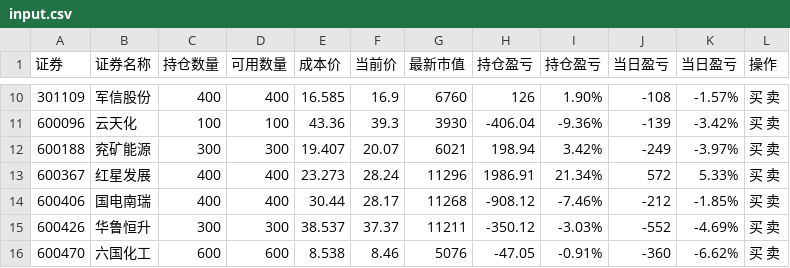
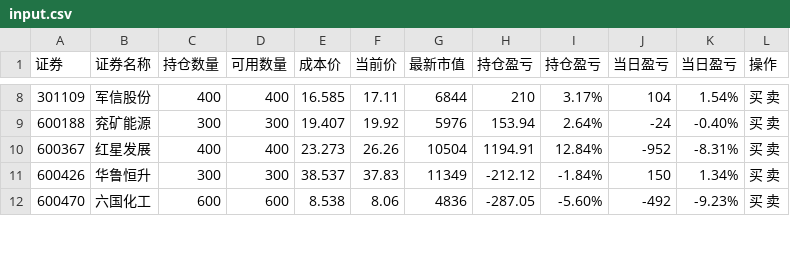
Before and after one commit to Frankvs9/stock, a CSV file: input.csv, drawn as a sheet; only a part is shown, gaps mark what is left out; the diff covers the shown part only.

```diff
--- a/input.csv
+++ b/input.csv
@@ -10,7 +8,5 @@
-301109,军信股份,400,400,16.585,16.9,6760,126,1.90%,-108,-1.57%,买  卖
-600096,云天化,100,100,43.36,39.3,3930,-406.04,-9.36%,-139,-3.42%,买  卖
-600188,兖矿能源,300,300,19.407,20.07,6021,198.94,3.42%,-249,-3.97%,买  卖
-600367,红星发展,400,400,23.273,28.24,11296,1986.91,21.34%,572,5.33%,买  卖
-600406,国电南瑞,400,400,30.44,28.17,11268,-908.12,-7.46%,-212,-1.85%,买  卖
-600426,华鲁恒升,300,300,38.537,37.37,11211,-350.12,-3.03%,-552,-4.69%,买  卖
-600470,六国化工,600,600,8.538,8.46,5076,-47.05,-0.91%,-360,-6.62%,买  卖
+301109,军信股份,400,400,16.585,17.11,6844,210,3.17%,104,1.54%,买  卖
+600188,兖矿能源,300,300,19.407,19.92,5976,153.94,2.64%,-24,-0.40%,买  卖
+600367,红星发展,400,400,23.273,26.26,10504,1194.91,12.84%,-952,-8.31%,买  卖
+600426,华鲁恒升,300,300,38.537,37.83,11349,-212.12,-1.84%,150,1.34%,买  卖
+600470,六国化工,600,600,8.538,8.06,4836,-287.05,-5.60%,-492,-9.23%,买  卖
```
Also changed, not shown: 1 added row, 4 removed rows and 46 edited cells elsewhere in this file, zly_hold.csv.
